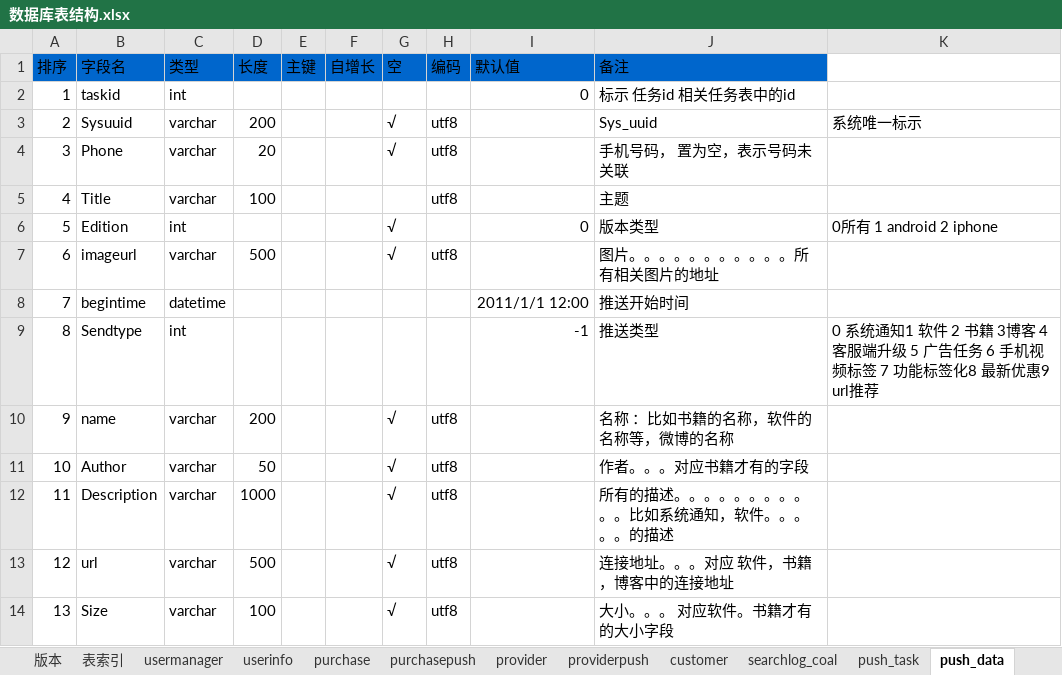
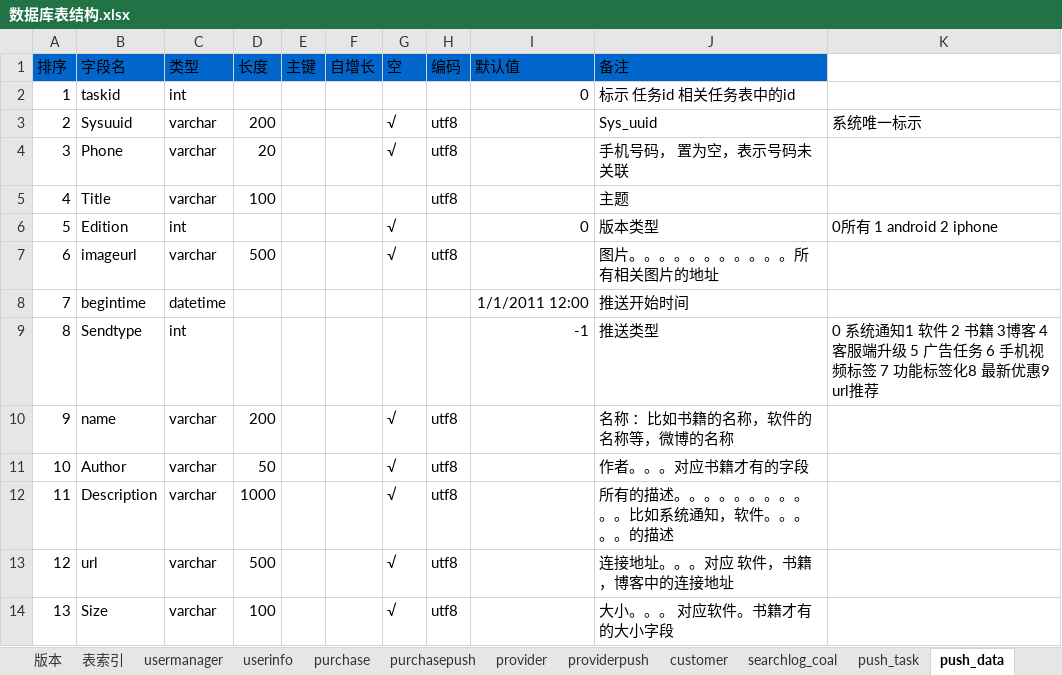
Before and after one commit to mslk/MSKJ, an Excel workbook: nyt/doc/数据库文档/数据库表结构.xlsx, sheet push_data, drawn as a sheet; only a part is shown; values as stored, in another font and other column widths than the file's, no borders; the diff names each change by its address in the sheet, - before the commit and + after, or states it on an @@ line.

```diff
--- a/nyt/doc/数据库文档/数据库表结构.xlsx (sheet push_data)
+++ b/nyt/doc/数据库文档/数据库表结构.xlsx (sheet push_data)
-I8 (默认值): 2011/1/1 12:00
+I8 (默认值): 1/1/2011 12:00
```
Also changed, not shown: sheet type_list, sheet transportdemand, sheet transportdemandpush, sheet transportsupplypush, sheet push_task, sheet transportsupply, 2 more sheets, 8 other files.
